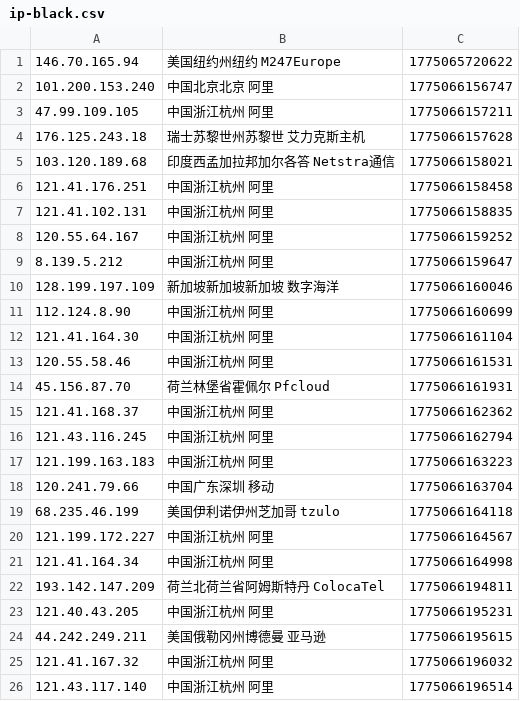
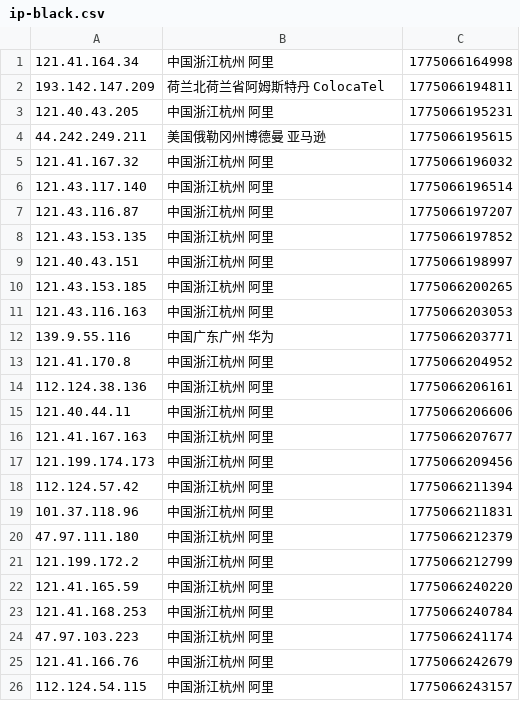
Before and after one commit to 4yop/4yop.github.io, a CSV file: data/ip-black/ip-black.csv, drawn as a sheet; only a part is shown; the shorter side is filled out with more unchanged rows; the diff covers the shown part only.

```diff
--- a/data/ip-black/ip-black.csv
+++ b/data/ip-black/ip-black.csv
@@ -1,21 +1 @@
-146.70.165.94,美国纽约州纽约 M247Europe,1775065720622
-101.200.153.240,中国北京北京 阿里,1775066156747
-47.99.109.105,中国浙江杭州 阿里,1775066157211
-176.125.243.18,瑞士苏黎世州苏黎世 艾力克斯主机,1775066157628
-103.120.189.68,印度西孟加拉邦加尔各答 Netstra通信,1775066158021
-121.41.176.251,中国浙江杭州 阿里,1775066158458
-121.41.102.131,中国浙江杭州 阿里,1775066158835
-120.55.64.167,中国浙江杭州 阿里,1775066159252
-8.139.5.212,中国浙江杭州 阿里,1775066159647
-128.199.197.109,新加坡新加坡新加坡 数字海洋,1775066160046
-112.124.8.90,中国浙江杭州 阿里,1775066160699
-121.41.164.30,中国浙江杭州 阿里,1775066161104
-120.55.58.46,中国浙江杭州 阿里,1775066161531
-45.156.87.70,荷兰林堡省霍佩尔 Pfcloud,1775066161931
-121.41.168.37,中国浙江杭州 阿里,1775066162362
-121.43.116.245,中国浙江杭州 阿里,1775066162794
-121.199.163.183,中国浙江杭州 阿里,1775066163223
-120.241.79.66,中国广东深圳 移动,1775066163704
-68.235.46.199,美国伊利诺伊州芝加哥 tzulo,1775066164118
-121.199.172.227,中国浙江杭州 阿里,1775066164567
 121.41.164.34,中国浙江杭州 阿里,1775066164998
```
Also changed, not shown: 20 added rows elsewhere in this file, 13 other files.
